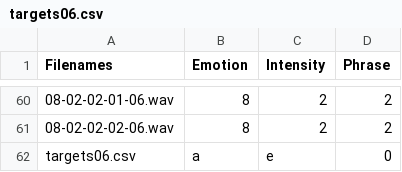
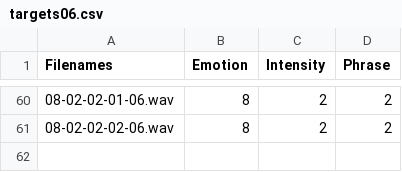
Before and after one commit to Yuzhe710/STAT3007_Project, a CSV file: Audio_Speech_Actors_01-24/Female/Actor_06/targets06.csv, drawn as a sheet; only a part is shown, gaps mark what is left out.

```diff
--- a/Audio_Speech_Actors_01-24/Female/Actor_06/targets06.csv
+++ b/Audio_Speech_Actors_01-24/Female/Actor_06/targets06.csv
@@ -61,2 +61 @@ Filenames,Emotion,Intensity,Phrase
 08-02-02-02-06.wav,8,2,2
-targets06.csv,a,e,0
```
Also changed, not shown: Audio_Speech_Actors_01-24/Female/Actor_02/targets02.csv, Audio_Speech_Actors_01-24/Female/Actor_04/targets04.csv, 44 other files.
